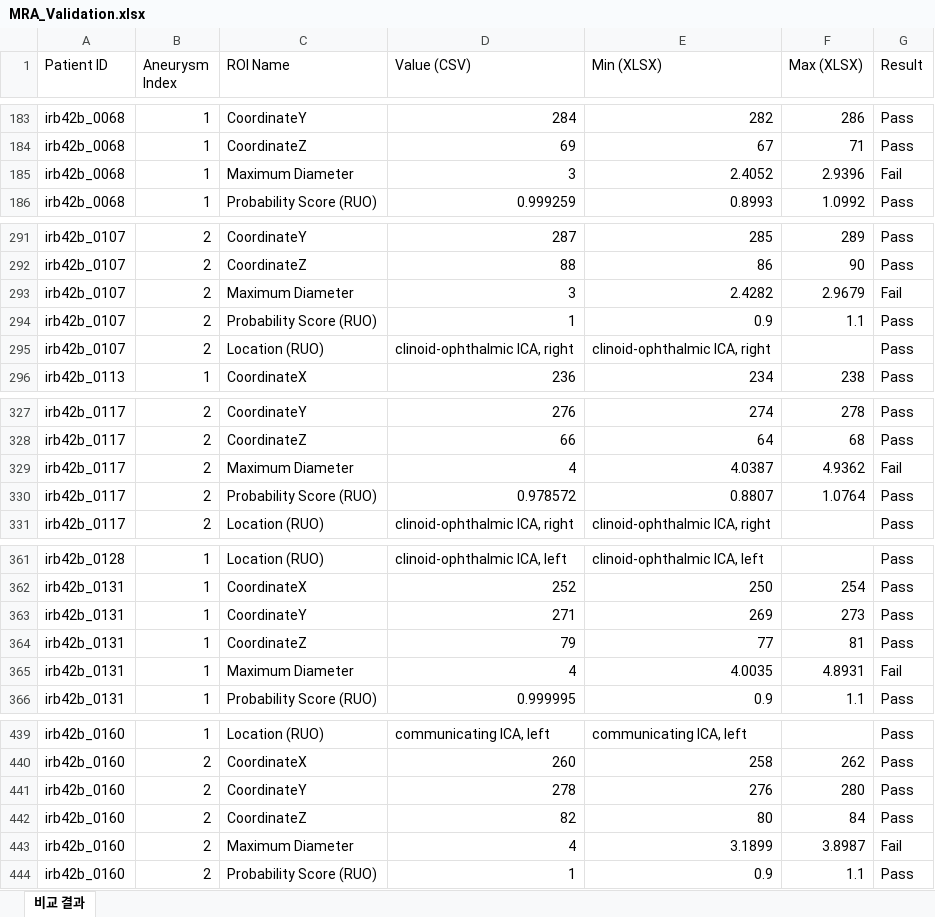
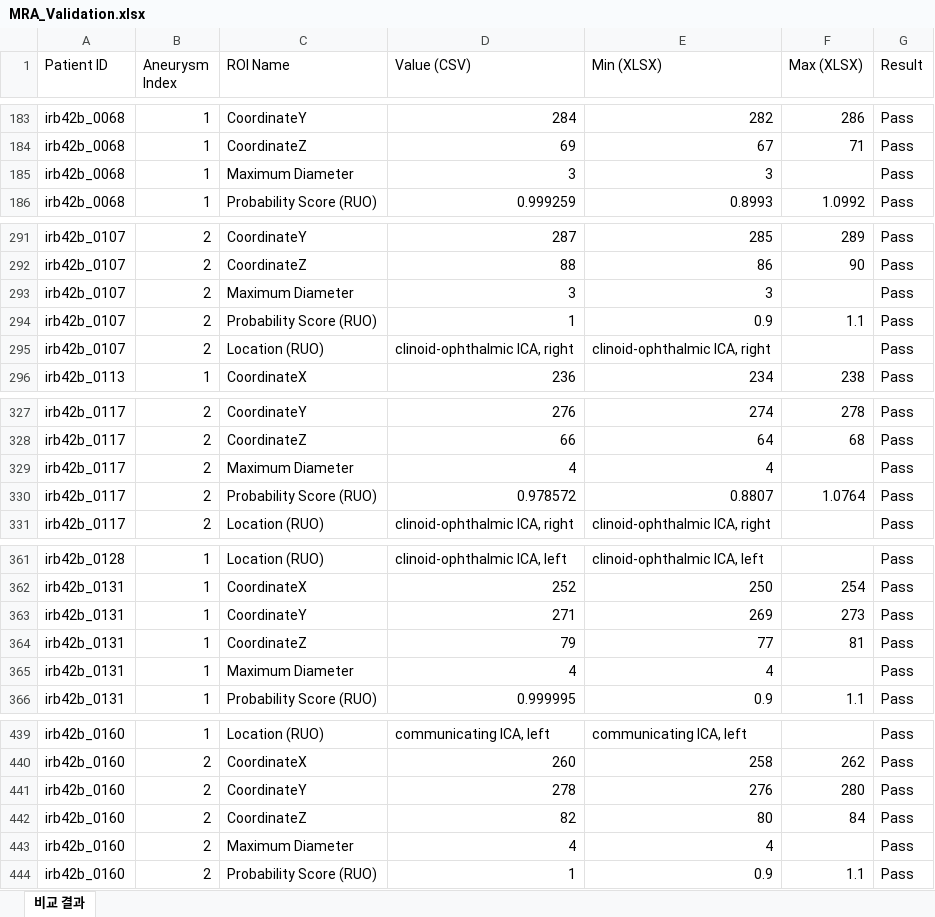
Before and after one commit to DoyeonKR/Data-Validation-Tool, an Excel workbook: MRA/MRA_Validation.xlsx, sheet 비교 결과, drawn as a sheet; only a part is shown, gaps mark what is left out; values as stored, in another font and other column widths than the file's, no cell formats; the diff covers the shown part only; the diff names each change by its address in the sheet, - before the commit and + after, or states it on an @@ line.

```diff
--- a/MRA/MRA_Validation.xlsx (sheet 비교 결과)
+++ b/MRA/MRA_Validation.xlsx (sheet 비교 결과)
-E185 (Min (XLSX)): 2.4052
+E185 (Min (XLSX)): 3
-F185 (Max (XLSX)): 2.9396
+F185 (Max (XLSX)): (empty)
-G185 (Result): Fail
+G185 (Result): Pass
-E293 (Min (XLSX)): 2.4282
+E293 (Min (XLSX)): 3
-F293 (Max (XLSX)): 2.9679
+F293 (Max (XLSX)): (empty)
-G293 (Result): Fail
+G293 (Result): Pass
-E329 (Min (XLSX)): 4.0387
+E329 (Min (XLSX)): 4
-F329 (Max (XLSX)): 4.9362
+F329 (Max (XLSX)): (empty)
-G329 (Result): Fail
+G329 (Result): Pass
-E365 (Min (XLSX)): 4.0035
+E365 (Min (XLSX)): 4
-F365 (Max (XLSX)): 4.8931
+F365 (Max (XLSX)): (empty)
-G365 (Result): Fail
+G365 (Result): Pass
-E443 (Min (XLSX)): 3.1899
+E443 (Min (XLSX)): 4
-F443 (Max (XLSX)): 3.8987
+F443 (Max (XLSX)): (empty)
-G443 (Result): Fail
+G443 (Result): Pass
```
Also changed, not shown: 1 removed row and 728 edited cells elsewhere in this sheet, cell formats, MRA/MRA_Answer.xlsx, MRA_Validation.xlsx, 4 other files.
